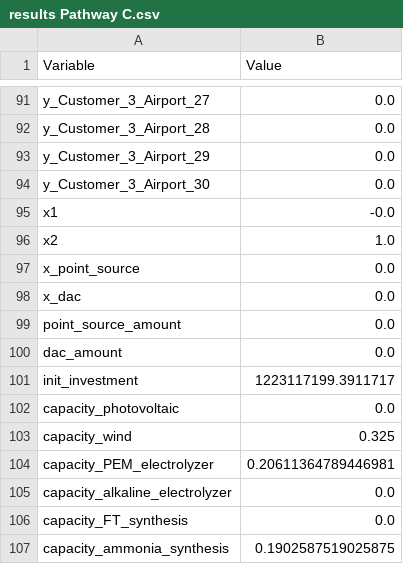
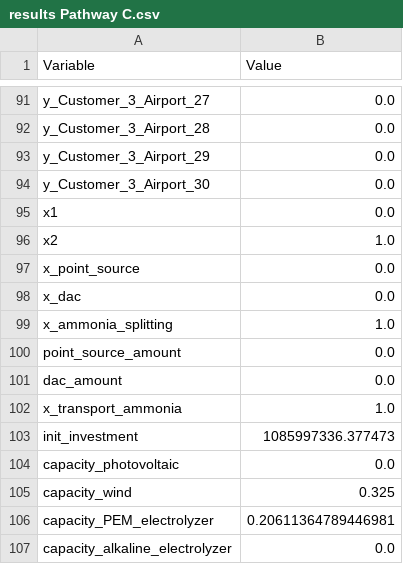
Before and after one commit to robbdasailer/Energy-Team-Challenge---Python, a CSV file: results Pathway C.csv, drawn as a sheet; only a part is shown, gaps mark what is left out; the shorter side is filled out with more unchanged rows.

```diff
--- a/results Pathway C.csv
+++ b/results Pathway C.csv
@@ -94,3 +94,3 @@ y_Customer_3_Airport_29,0.0
 y_Customer_3_Airport_30,0.0
-x1,-0.0
+x1,0.0
 x2,1.0
@@ -98,5 +98,7 @@ x_point_source,0.0
 x_dac,0.0
+x_ammonia_splitting,1.0
 point_source_amount,0.0
 dac_amount,0.0
-init_investment,1223117199.3911717
+x_transport_ammonia,1.0
+init_investment,1085997336.377473
 capacity_photovoltaic,0.0
```
Also changed, not shown: results Pathway A.csv, results Pathway B.csv, 8 other files.
